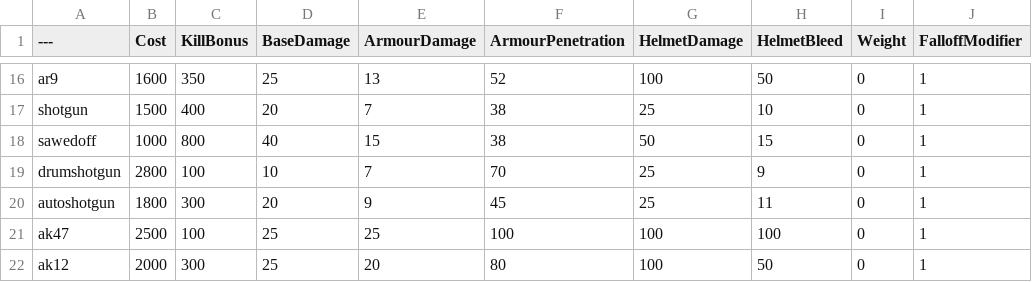
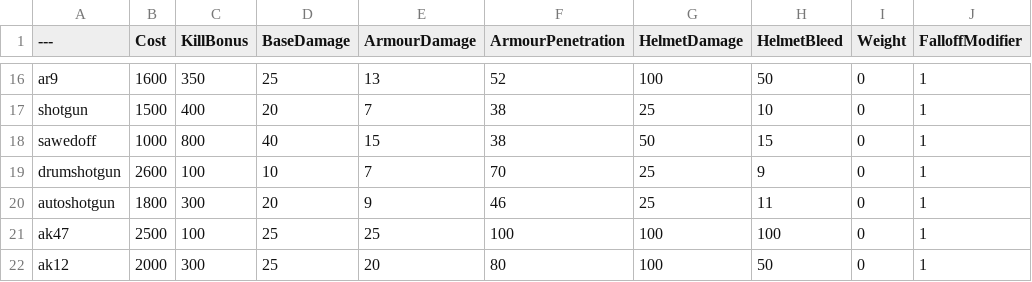
Before and after one commit to blippyblop/BalancingTable, a CSV file: BalancingTable.csv, drawn as a sheet; only a part is shown, gaps mark what is left out; the diff names each change by its address in the sheet, - before the commit and + after, or states it on an @@ line.

Commit message:
Update BalancingTable.csv
* lowered price of Saiga by 200 (2800 -> 2600)
-- too expensive but probably shouldn't do any more damage
* spas armour penetration increased by 1 (45 -> 46)
-- increases damage from 9 to 9.2 (12 pellets to kill -> 11)
-- easy to dual wield so shouldn't do too much damage
-- price may be increased in future

```diff
--- a/BalancingTable.csv
+++ b/BalancingTable.csv
-B19 (Cost): 2800
+B19 (Cost): 2600
-F20 (ArmourPenetration): 45
+F20 (ArmourPenetration): 46
```
